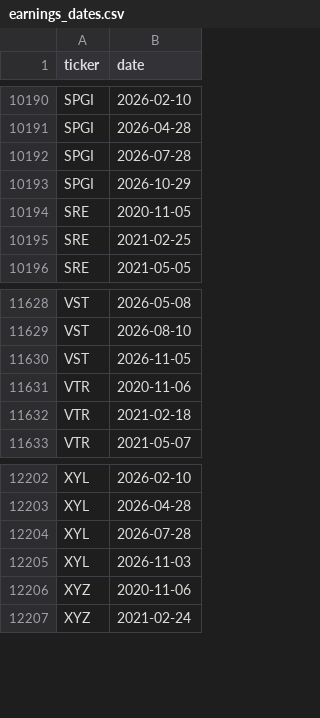
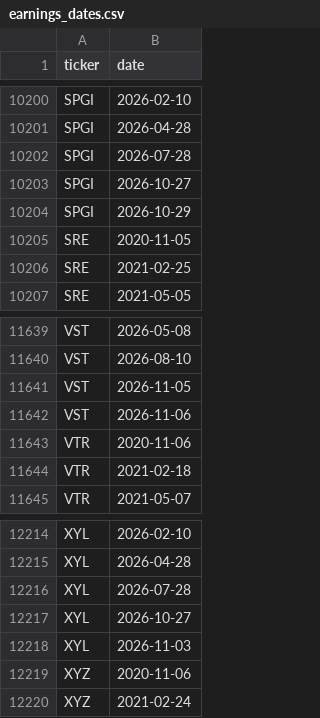
Before and after one commit to evsayar33-oss/sp500_shock_quant, a CSV file: data/earnings_dates.csv, drawn as a sheet; only a part is shown, gaps mark what is left out; the diff covers the shown part only; the diff names each change by its address in the sheet, - before the commit and + after, or states it on an @@ line.

```diff
--- a/data/earnings_dates.csv
+++ b/data/earnings_dates.csv
+row 10203: SPGI | 2026-10-27
+row 11642: VST | 2026-11-06
+row 12217: XYL | 2026-10-27
```
Also changed, not shown: 10 added rows elsewhere in this file, 6 other files.
